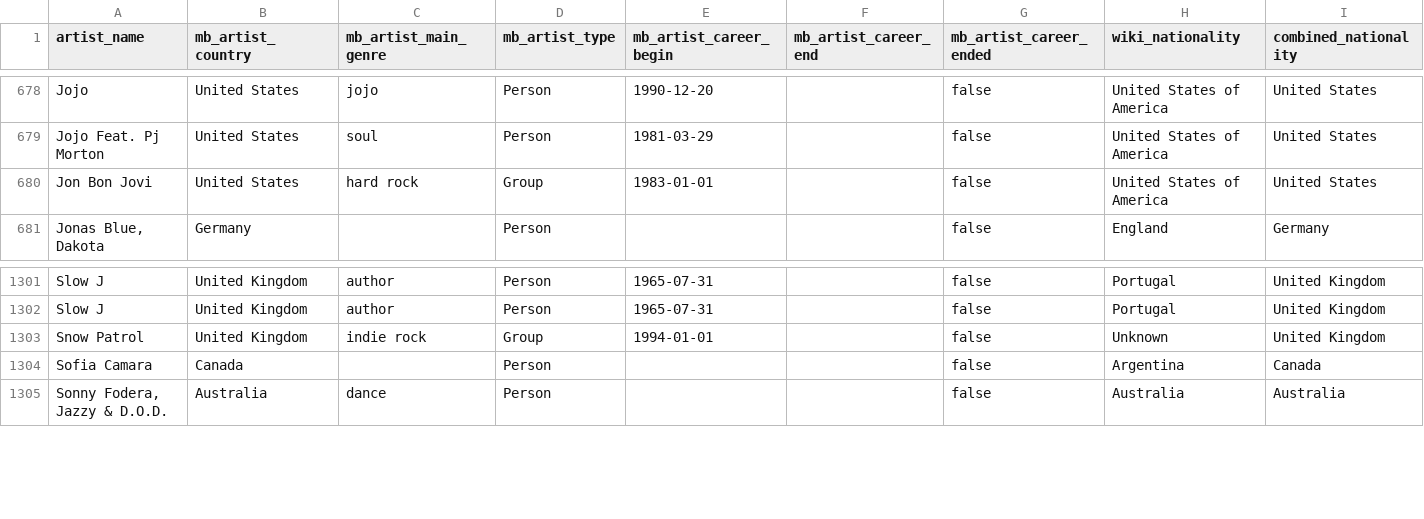
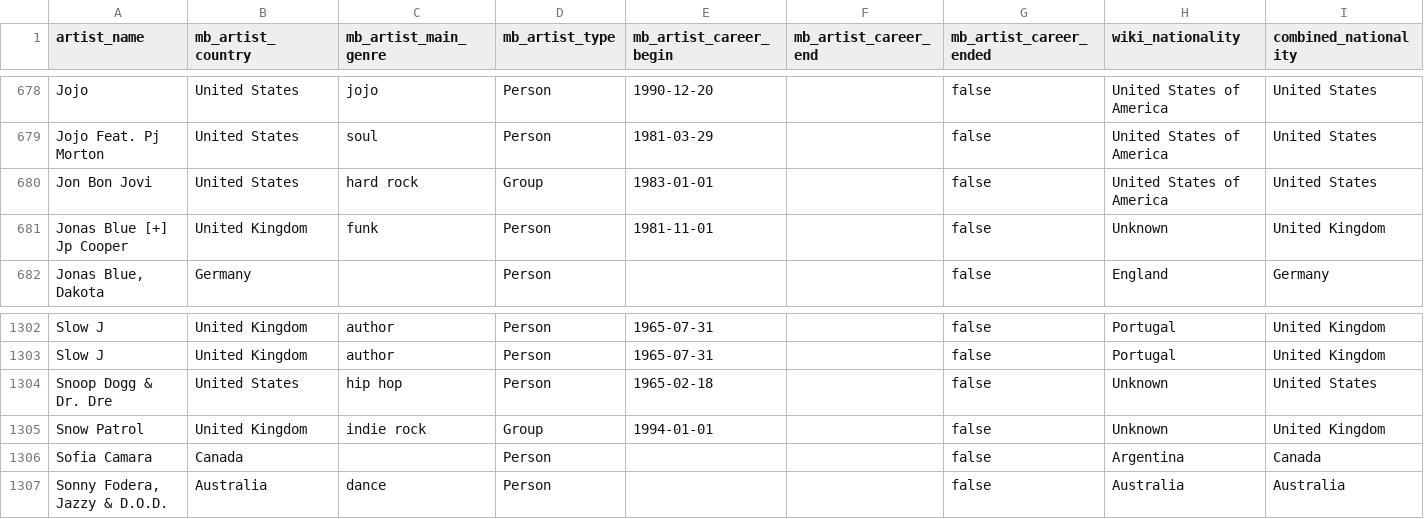
Before and after one commit to Tyainss/portuguese-radio-analysis, a CSV file: transform_folder/artist_info.csv, drawn as a sheet; only a part is shown, gaps mark what is left out.

```diff
--- a/transform_folder/artist_info.csv
+++ b/transform_folder/artist_info.csv
@@ -680,2 +680,3 @@ Jojo Feat. Pj Morton,United States,soul,Person,1981-03-29,,false,United States o
 Jon Bon Jovi,United States,hard rock,Group,1983-01-01,,false,United States of America,United States
+Jonas Blue [+] Jp Cooper,United Kingdom,funk,Person,1981-11-01,,false,Unknown,United Kingdom
 "Jonas Blue, Dakota",Germany,"",Person,,,false,England,Germany
@@ -1302,2 +1303,3 @@ Slow J,United Kingdom,author,Person,1965-07-31,,false,Portugal,United Kingdom
 Slow J ,United Kingdom,author,Person,1965-07-31,,false,Portugal,United Kingdom
+Snoop Dogg & Dr. Dre,United States,hip hop,Person,1965-02-18,,false,Unknown,United States
 Snow Patrol,United Kingdom,indie rock,Group,1994-01-01,,false,Unknown,United Kingdom
```
Also changed, not shown: extract_folder/lyrics_info_extract.csv, extract_folder/musicbrainz_info_extract.csv, 7 other files.
